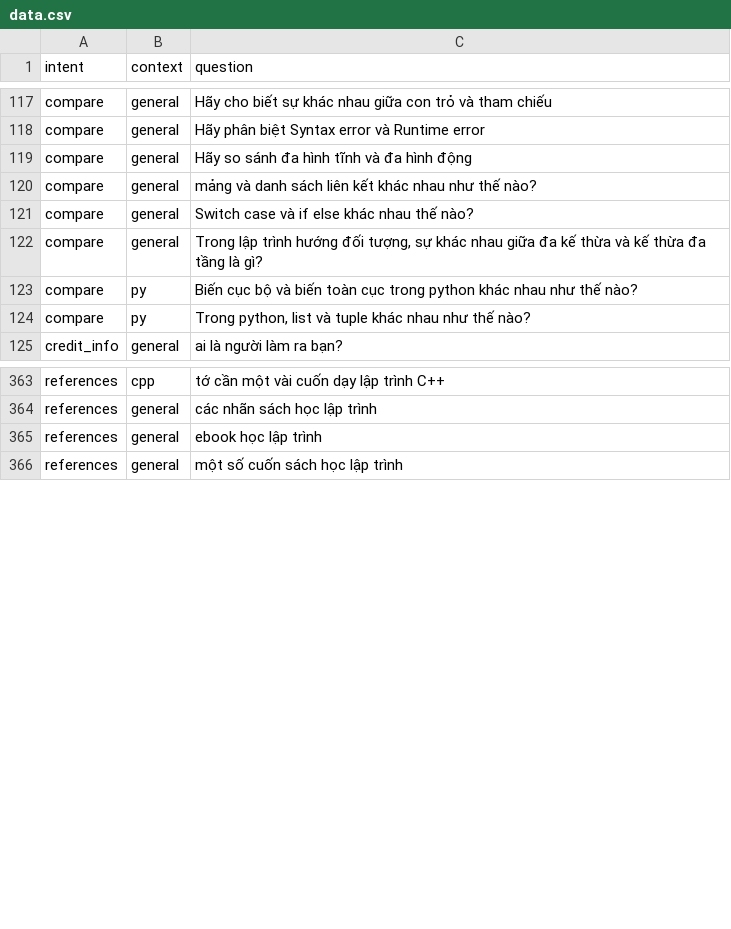
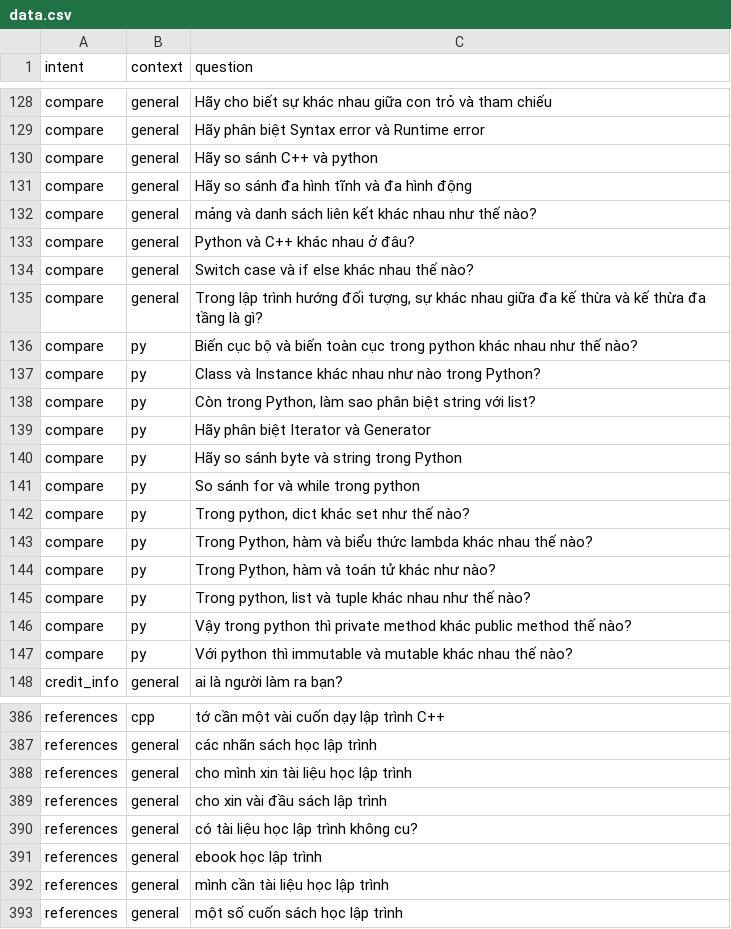
Before and after one commit to tamlc46/CodEbot, a CSV file: data/data.csv, drawn as a sheet; only a part is shown, gaps mark what is left out; the diff covers the shown part only.

```diff
--- a/data/data.csv
+++ b/data/data.csv
@@ -118,4 +129,6 @@ compare,general,Hãy cho biết sự khác nhau giữa con trỏ và tham
 compare,general,Hãy phân biệt Syntax error và Runtime error
+compare,general,Hãy so sánh C++ và python
 compare,general,Hãy so sánh đa hình tĩnh và đa hình động
 compare,general,mảng và danh sách liên kết khác nhau như thế nào?
+compare,general,Python và C++ khác nhau ở đâu?
 compare,general,Switch case và if else khác nhau thế nào?
@@ -123,3 +136,13 @@ compare,general,"Trong lập trình hướng đối tượng, sự khác nhau
 compare,py,Biến cục bộ và biến toàn cục trong python khác nhau như thế nào?
+compare,py,Class và Instance khác nhau như nào trong Python?
+compare,py,"Còn trong Python, làm sao phân biệt string với list?"
+compare,py,Hãy phân biệt Iterator và Generator
+compare,py,Hãy so sánh byte và string trong Python
+compare,py,So sánh for và while trong python
+compare,py,"Trong python, dict khác set như thế nào?"
+compare,py,"Trong Python, hàm và biểu thức lambda khác nhau thế nào?"
+compare,py,"Trong Python, hàm và toán tử khác như nào?"
 compare,py,"Trong python, list và tuple khác nhau như thế nào?"
+compare,py,Vậy trong python thì private method khác public method thế nào?
+compare,py,Với python thì immutable và mutable khác nhau thế nào?
 credit_info,general,ai là người làm ra bạn?
@@ -364,3 +387,7 @@ references,cpp,tớ cần một vài cuốn dạy lập trình C++
 references,general,các nhãn sách học lập trình
+references,general,cho mình xin tài liệu học lập trình
+references,general,cho xin vài đầu sách lập trình
+references,general,có tài liệu học lập trình không cu?
 references,general,ebook học lập trình
+references,general,mình cần tài liệu học lập trình
 references,general,một số cuốn sách học lập trình
```
Also changed, not shown: 17 added rows, 95 moved rows and 1 edited cell elsewhere in this file, 5 other files.
